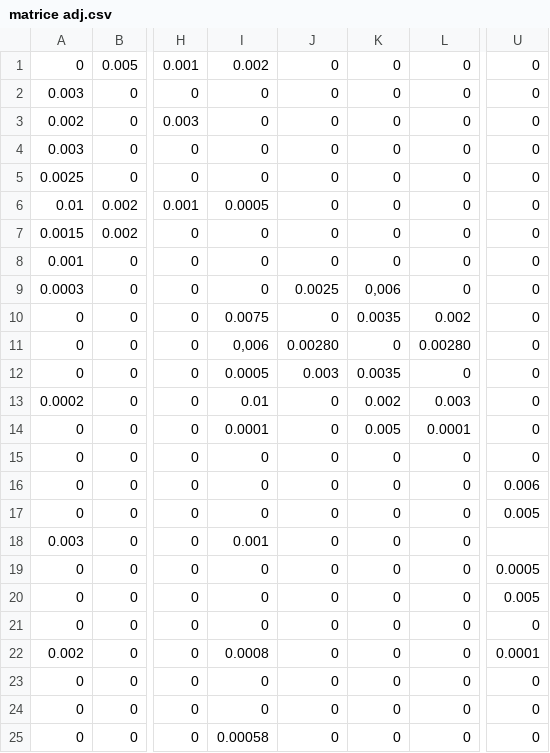
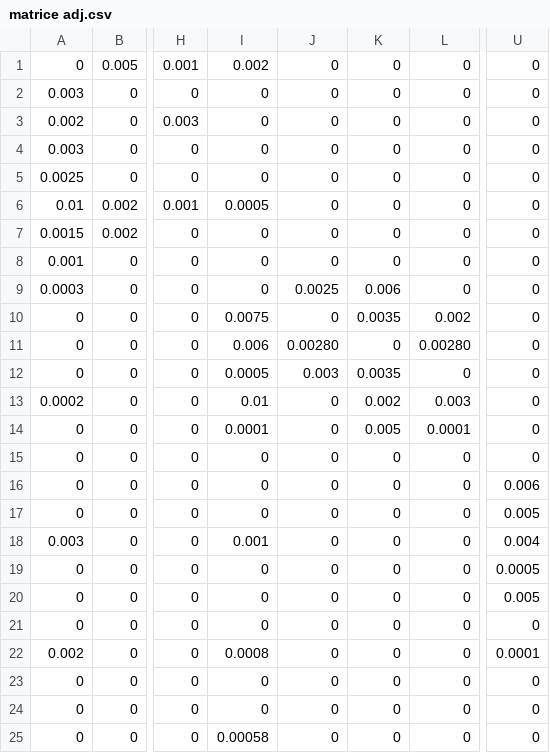
Before and after one commit to MaxleDrut/Simulation-d-epidemie, a CSV file: matrice adj.csv, drawn as a sheet; only a part is shown, gaps mark what is left out; the diff names each change by its address in the sheet, - before the commit and + after, or states it on an @@ line.

```diff
--- a/matrice adj.csv
+++ b/matrice adj.csv
-K9: 0,006
+K9: 0.006
-I11: 0,006
+I11: 0.006
-U18: (empty)
+U18: 0.004
```
Also changed, not shown: 5 other files.
